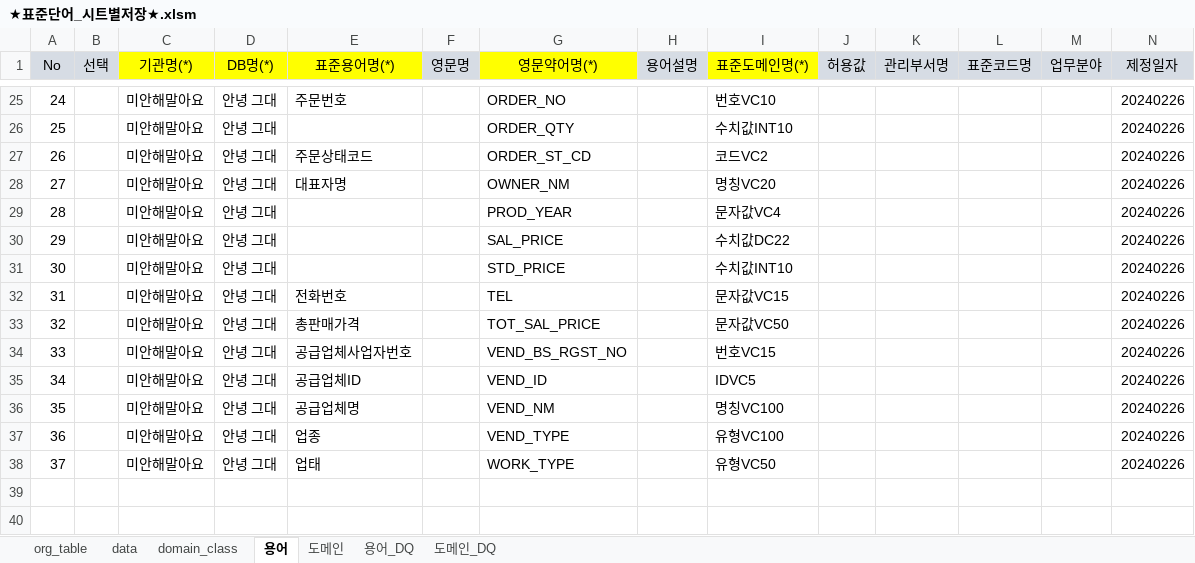
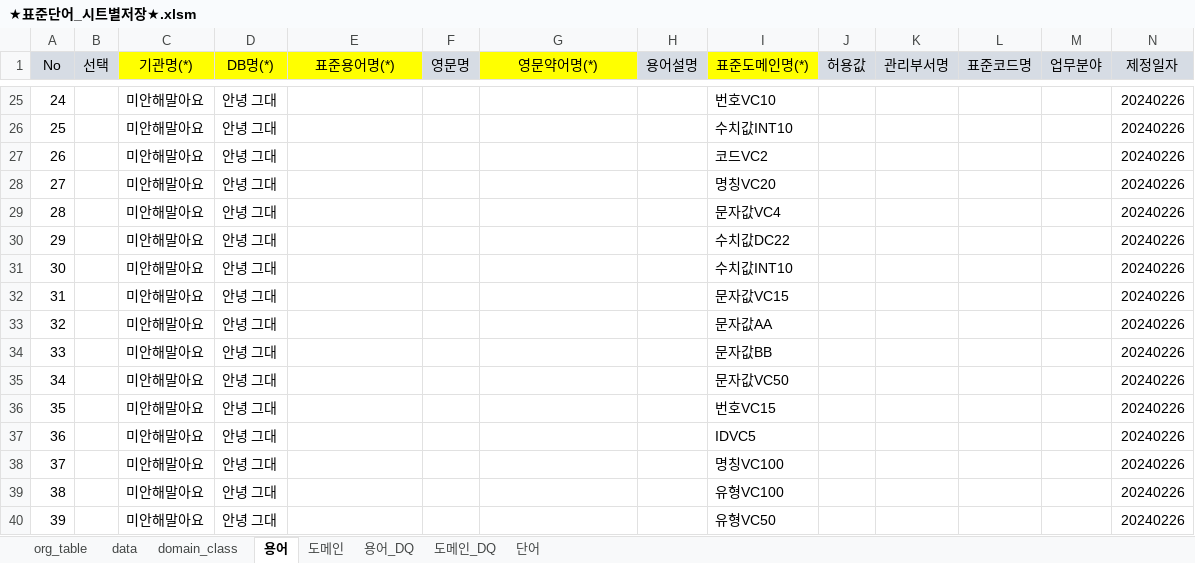
Before and after one commit to ByeongcheolJung/Personal_Repository, an Excel workbook: 엑셀/표준정의서_매크로/★표준단어_시트별저장★.xlsm, sheet 용어, drawn as a sheet; only a part is shown, gaps mark what is left out; values as stored, in another font and other column widths than the file's, no borders; addresses are those after the commit; rows hold the shown columns only; the diff covers the shown part only; the diff names each change by its address in the sheet, - before the commit and + after, or states it on an @@ line.

```diff
--- a/엑셀/표준정의서_매크로/★표준단어_시트별저장★.xlsm (sheet 용어)
+++ b/엑셀/표준정의서_매크로/★표준단어_시트별저장★.xlsm (sheet 용어)
+sheet tab: 단어
@@ column A (No) renumbered from row 4 down @@
-E25 (표준용어명(*)): 주문번호
+E25 (표준용어명(*)): (empty)
-G25 (영문약어명(*)): ORDER_NO
+G25 (영문약어명(*)): (empty)
-G26 (영문약어명(*)): ORDER_QTY
+G26 (영문약어명(*)): (empty)
-E27 (표준용어명(*)): 주문상태코드
+E27 (표준용어명(*)): (empty)
-G27 (영문약어명(*)): ORDER_ST_CD
+G27 (영문약어명(*)): (empty)
-E28 (표준용어명(*)): 대표자명
+E28 (표준용어명(*)): (empty)
-G28 (영문약어명(*)): OWNER_NM
+G28 (영문약어명(*)): (empty)
-G29 (영문약어명(*)): PROD_YEAR
+G29 (영문약어명(*)): (empty)
-G30 (영문약어명(*)): SAL_PRICE
+G30 (영문약어명(*)): (empty)
-G31 (영문약어명(*)): STD_PRICE
+G31 (영문약어명(*)): (empty)
-E32 (표준용어명(*)): 전화번호
+E32 (표준용어명(*)): (empty)
-G32 (영문약어명(*)): TEL
+G32 (영문약어명(*)): (empty)
+row 33: 32 |  | 미안해말아요 | 안녕 그대 |  |  |  |  | 문자값AA |  |  |  |  | 20240226
+row 34: 33 |  | 미안해말아요 | 안녕 그대 |  |  |  |  | 문자값BB |  |  |  |  | 20240226
-E35 (표준용어명(*)): 총판매가격
+E35 (표준용어명(*)): (empty)
-G35 (영문약어명(*)): TOT_SAL_PRICE
+G35 (영문약어명(*)): (empty)
-E36 (표준용어명(*)): 공급업체사업자번호
+E36 (표준용어명(*)): (empty)
-G36 (영문약어명(*)): VEND_BS_RGST_NO
+G36 (영문약어명(*)): (empty)
-E37 (표준용어명(*)): 공급업체ID
+E37 (표준용어명(*)): (empty)
-G37 (영문약어명(*)): VEND_ID
+G37 (영문약어명(*)): (empty)
-E38 (표준용어명(*)): 공급업체명
+E38 (표준용어명(*)): (empty)
-G38 (영문약어명(*)): VEND_NM
+G38 (영문약어명(*)): (empty)
-E39 (표준용어명(*)): 업종
+E39 (표준용어명(*)): (empty)
-G39 (영문약어명(*)): VEND_TYPE
+G39 (영문약어명(*)): (empty)
-E40 (표준용어명(*)): 업태
+E40 (표준용어명(*)): (empty)
-G40 (영문약어명(*)): WORK_TYPE
+G40 (영문약어명(*)): (empty)
```
Also changed, not shown: 1 added row, 1 removed row and 28 edited cells elsewhere in this sheet, sheet data, sheet 도메인, sheet 도메인_DQ, sheet 용어_DQ, sheet domain_class, sheet org_table, charts or pictures, 엑셀/구조정의서_매크로/★구조정의서 양식_매크로★.xlsm, 9 other files.
